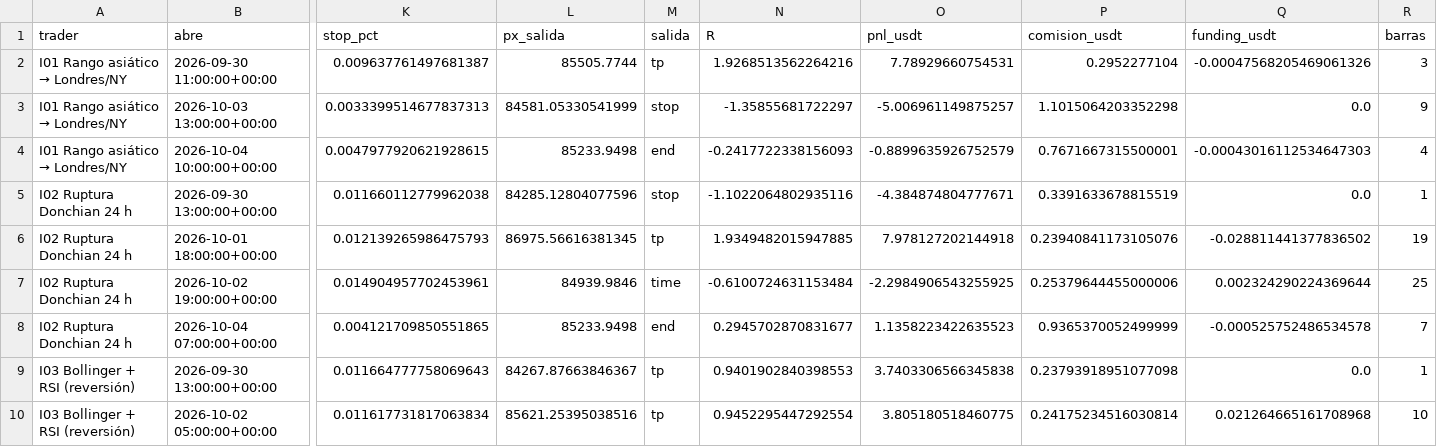
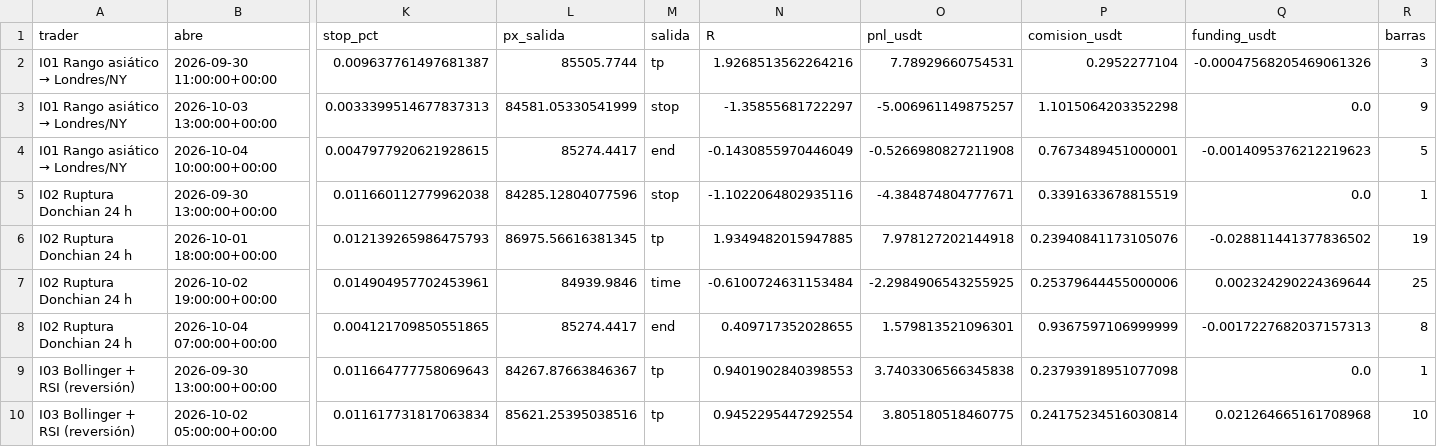
Before and after one commit to josecarrera2708-wq/viral-video-saas, a CSV file: millonary/paper_state/intradia/trades.csv, drawn as a sheet; only a part is shown, gaps mark what is left out; the diff covers the shown part only; the diff names each change by its address in the sheet, - before the commit and + after, or states it on an @@ line.

```diff
--- a/millonary/paper_state/intradia/trades.csv
+++ b/millonary/paper_state/intradia/trades.csv
-L4 (px_salida): 85233.9498
+L4 (px_salida): 85274.4417
-N4 (R): -0.2417722338156093
+N4 (R): -0.1430855970446049
-O4 (pnl_usdt): -0.8899635926752579
+O4 (pnl_usdt): -0.5266980827211908
-P4 (comision_usdt): 0.7671667315500001
+P4 (comision_usdt): 0.7673489451000001
-Q4 (funding_usdt): -0.00043016112534647303
+Q4 (funding_usdt): -0.0014095376212219623
-R4 (barras): 4
+R4 (barras): 5
-L8 (px_salida): 85233.9498
+L8 (px_salida): 85274.4417
-N8 (R): 0.2945702870831677
+N8 (R): 0.409717352028655
-O8 (pnl_usdt): 1.1358223422635523
+O8 (pnl_usdt): 1.579813521096301
-P8 (comision_usdt): 0.9365370052499999
+P8 (comision_usdt): 0.9367597106999999
-Q8 (funding_usdt): -0.000525752486534578
+Q8 (funding_usdt): -0.0017227682037157313
-R8 (barras): 7
+R8 (barras): 8
```
Also changed, not shown: 1 added row and 36 edited cells elsewhere in this file, millonary/paper_state/intradia/trades_mejoras.csv, millonary/paper_state/mesa15/trades.csv, 13 other files.
